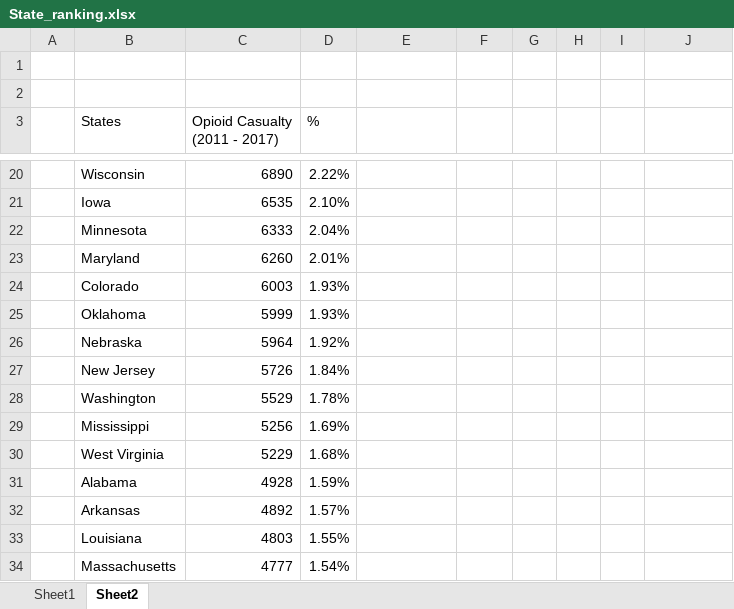
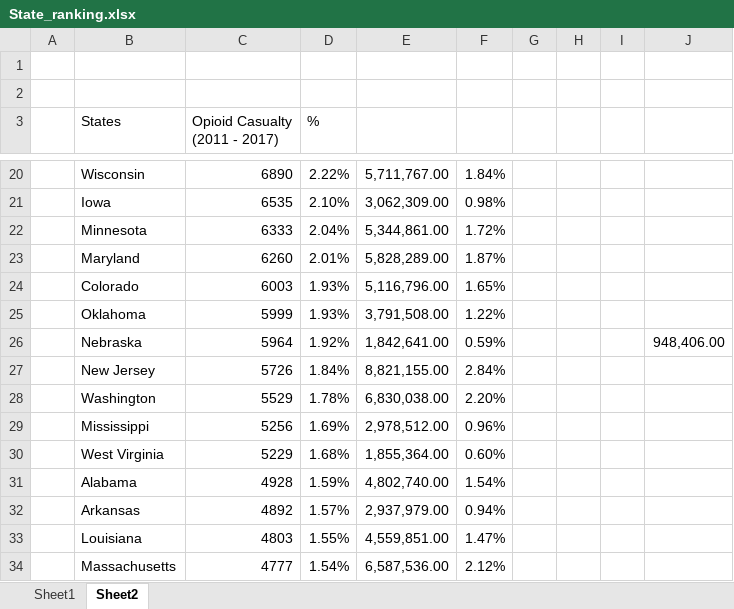
Before and after one commit to thesolecloset/Data-Wonders-Group-Project-1, an Excel workbook: State_ranking.xlsx, sheet Sheet2, drawn as a sheet; only a part is shown, gaps mark what is left out; values as stored, in another font and other column widths than the file's, no borders; the diff covers the shown part only; the diff names each change by its address in the sheet, - before the commit and + after, or states it on an @@ line.

```diff
--- a/State_ranking.xlsx (sheet Sheet2)
+++ b/State_ranking.xlsx (sheet Sheet2)
-E20: (empty)
+E20: 5,711,767.00
-F20: (empty)
+F20: 1.84%
-E21: (empty)
+E21: 3,062,309.00
-F21: (empty)
+F21: 0.98%
-E22: (empty)
+E22: 5,344,861.00
-F22: (empty)
+F22: 1.72%
-E23: (empty)
+E23: 5,828,289.00
-F23: (empty)
+F23: 1.87%
-E24: (empty)
+E24: 5,116,796.00
-F24: (empty)
+F24: 1.65%
-E25: (empty)
+E25: 3,791,508.00
-F25: (empty)
+F25: 1.22%
-E26: (empty)
+E26: 1,842,641.00
-F26: (empty)
+F26: 0.59%
-J26: (empty)
+J26: 948,406.00
-E27: (empty)
+E27: 8,821,155.00
-F27: (empty)
+F27: 2.84%
-E28: (empty)
+E28: 6,830,038.00
-F28: (empty)
+F28: 2.20%
-E29: (empty)
+E29: 2,978,512.00
-F29: (empty)
+F29: 0.96%
-E30: (empty)
+E30: 1,855,364.00
-F30: (empty)
+F30: 0.60%
-E31: (empty)
+E31: 4,802,740.00
-F31: (empty)
+F31: 1.54%
-E32: (empty)
+E32: 2,937,979.00
-F32: (empty)
+F32: 0.94%
-E33: (empty)
+E33: 4,559,851.00
-F33: (empty)
+F33: 1.47%
-E34: (empty)
+E34: 6,587,536.00
-F34: (empty)
+F34: 2.12%
```
Also changed, not shown: 1 added row and 70 edited cells elsewhere in this sheet.
